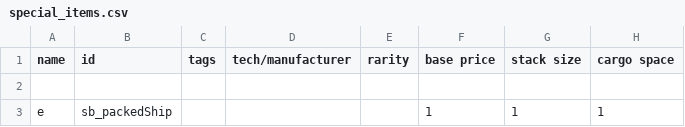
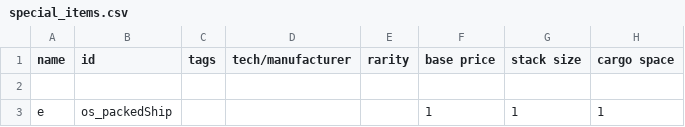
Before and after one commit to jason0320/Omega-Start, a CSV file: data/campaign/special_items.csv, drawn as a sheet; only a part is shown; the diff names each change by its address in the sheet, - before the commit and + after, or states it on an @@ line.

```diff
--- a/data/campaign/special_items.csv
+++ b/data/campaign/special_items.csv
-B3 (id): sb_packedShip
+B3 (id): os_packedShip
```
Also changed, not shown: data/campaign/rules.csv, 4 other files.
